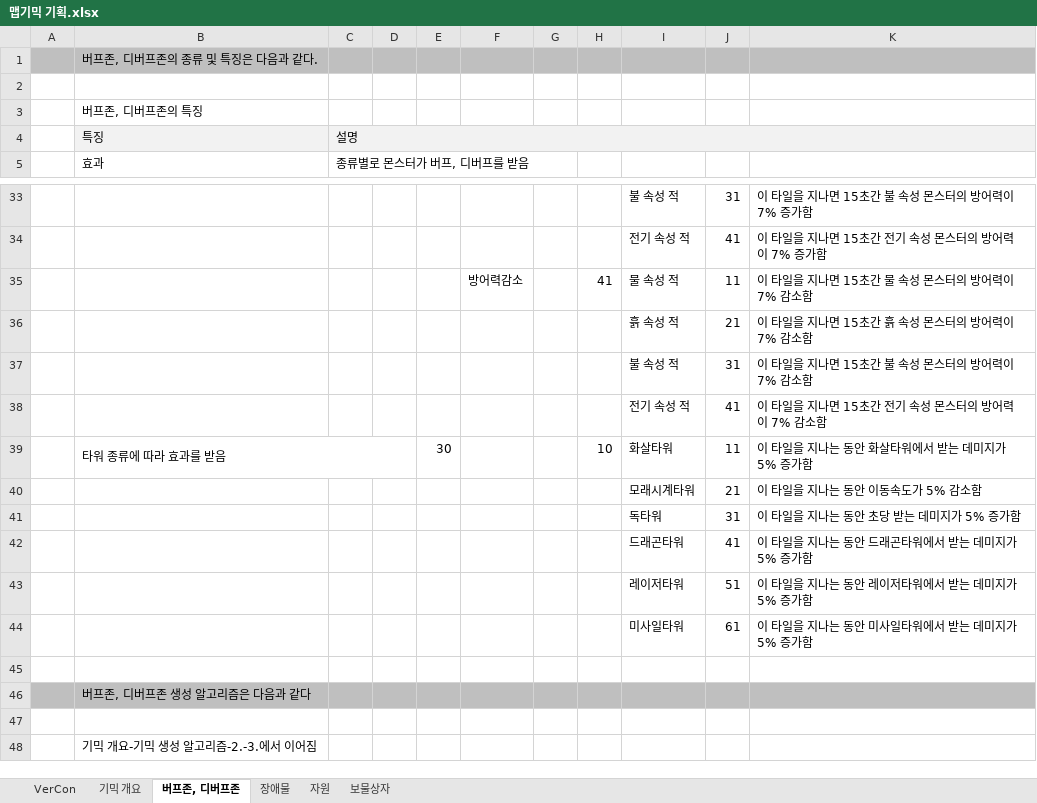
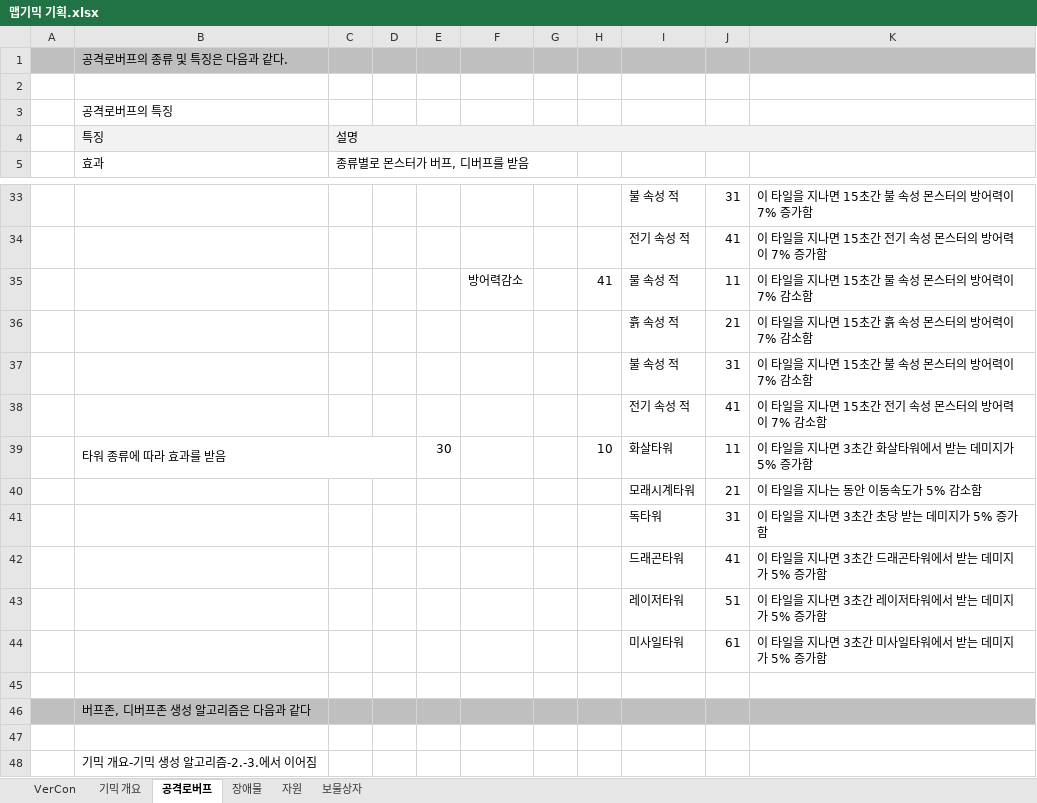
Before and after one commit to ChoWook/PlumTowerDefecne, an Excel workbook: Design/맵기믹 기획.xlsx, sheet 공격로버프, drawn as a sheet; only a part is shown, gaps mark what is left out; values as stored, in another font and other column widths than the file's, no borders; the diff names each change by its address in the sheet, - before the commit and + after, or states it on an @@ line.

```diff
--- a/Design/맵기믹 기획.xlsx (sheet 공격로버프)
+++ b/Design/맵기믹 기획.xlsx (sheet 공격로버프)
-sheet tab: 버프존, 디버프존
+sheet tab: 공격로버프
-B1: 버프존, 디버프존의 종류 및 특징은 다음과 같다.
+B1: 공격로버프의 종류 및 특징은 다음과 같다.
-B3: 버프존, 디버프존의 특징
+B3: 공격로버프의 특징
-K39: 이 타일을 지나는 동안 화살타워에서 받는 데미지가 5% 증가함
+K39: 이 타일을 지나면 3초간 화살타워에서 받는 데미지가 5% 증가함
-K41: 이 타일을 지나는 동안 초당 받는 데미지가 5% 증가함
+K41: 이 타일을 지나면 3초간 초당 받는 데미지가 5% 증가함
-K42: 이 타일을 지나는 동안 드래곤타워에서 받는 데미지가 5% 증가함
+K42: 이 타일을 지나면 3초간 드래곤타워에서 받는 데미지가 5% 증가함
-K43: 이 타일을 지나는 동안 레이저타워에서 받는 데미지가 5% 증가함
+K43: 이 타일을 지나면 3초간 레이저타워에서 받는 데미지가 5% 증가함
-K44: 이 타일을 지나는 동안 미사일타워에서 받는 데미지가 5% 증가함
+K44: 이 타일을 지나면 3초간 미사일타워에서 받는 데미지가 5% 증가함
```
Also changed, not shown: sheet 기믹 개요, sheet 장애물, sheet VerCon.
